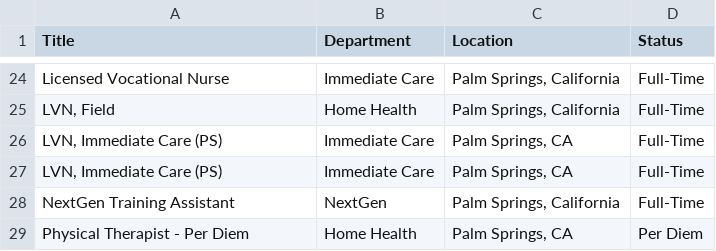
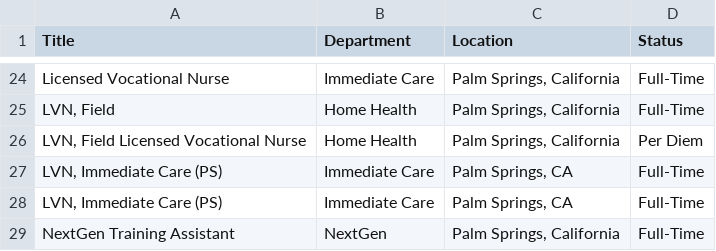
Before and after one commit to ryancheley/dohc_jobs, a CSV file: jobs.csv, drawn as a sheet; only a part is shown, gaps mark what is left out; the shorter side is filled out with more unchanged rows; the diff names each change by its address in the sheet, - before the commit and + after, or states it on an @@ line.

```diff
--- a/jobs.csv
+++ b/jobs.csv
+row 26: LVN, Field Licensed Vocational Nurse | Home Health | Palm Springs, California | Per Diem
```
